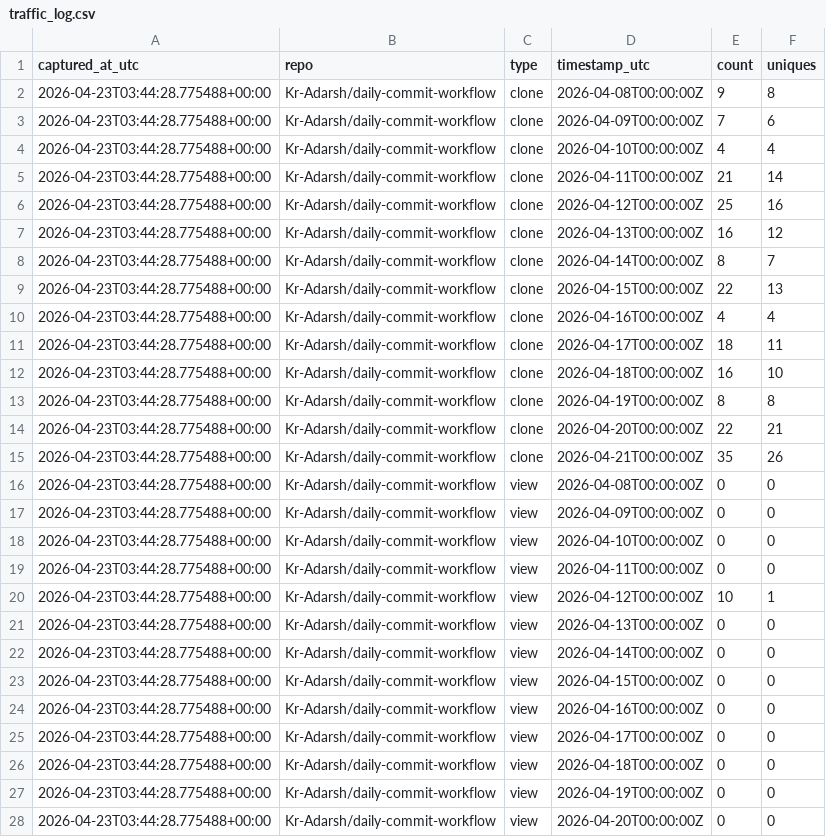
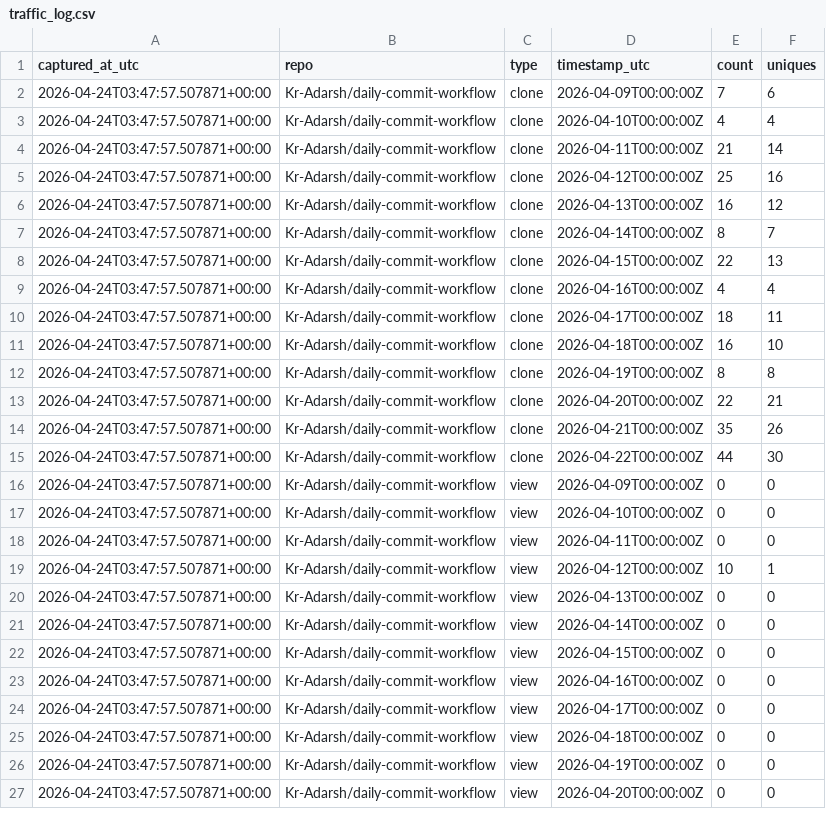
Before and after one commit to Kr-Adarsh/traffic-testing, a CSV file: traffic/traffic_log.csv, drawn as a sheet; only a part is shown; the diff covers the shown part only.

```diff
--- a/traffic/traffic_log.csv
+++ b/traffic/traffic_log.csv
@@ -1,28 +1,27 @@
 captured_at_utc,repo,type,timestamp_utc,count,uniques
-2026-04-23T03:44:28.775488+00:00,Kr-Adarsh/daily-commit-workflow,clone,2026-04-08T00:00:00Z,9,8
-2026-04-23T03:44:28.775488+00:00,Kr-Adarsh/daily-commit-workflow,clone,2026-04-09T00:00:00Z,7,6
-2026-04-23T03:44:28.775488+00:00,Kr-Adarsh/daily-commit-workflow,clone,2026-04-10T00:00:00Z,4,4
-2026-04-23T03:44:28.775488+00:00,Kr-Adarsh/daily-commit-workflow,clone,2026-04-11T00:00:00Z,21,14
-2026-04-23T03:44:28.775488+00:00,Kr-Adarsh/daily-commit-workflow,clone,2026-04-12T00:00:00Z,25,16
-2026-04-23T03:44:28.775488+00:00,Kr-Adarsh/daily-commit-workflow,clone,2026-04-13T00:00:00Z,16,12
-2026-04-23T03:44:28.775488+00:00,Kr-Adarsh/daily-commit-workflow,clone,2026-04-14T00:00:00Z,8,7
-2026-04-23T03:44:28.775488+00:00,Kr-Adarsh/daily-commit-workflow,clone,2026-04-15T00:00:00Z,22,13
-2026-04-23T03:44:28.775488+00:00,Kr-Adarsh/daily-commit-workflow,clone,2026-04-16T00:00:00Z,4,4
-2026-04-23T03:44:28.775488+00:00,Kr-Adarsh/daily-commit-workflow,clone,2026-04-17T00:00:00Z,18,11
-2026-04-23T03:44:28.775488+00:00,Kr-Adarsh/daily-commit-workflow,clone,2026-04-18T00:00:00Z,16,10
-2026-04-23T03:44:28.775488+00:00,Kr-Adarsh/daily-commit-workflow,clone,2026-04-19T00:00:00Z,8,8
-2026-04-23T03:44:28.775488+00:00,Kr-Adarsh/daily-commit-workflow,clone,2026-04-20T00:00:00Z,22,21
-2026-04-23T03:44:28.775488+00:00,Kr-Adarsh/daily-commit-workflow,clone,2026-04-21T00:00:00Z,35,26
-2026-04-23T03:44:28.775488+00:00,Kr-Adarsh/daily-commit-workflow,view,2026-04-08T00:00:00Z,0,0
-2026-04-23T03:44:28.775488+00:00,Kr-Adarsh/daily-commit-workflow,view,2026-04-09T00:00:00Z,0,0
-2026-04-23T03:44:28.775488+00:00,Kr-Adarsh/daily-commit-workflow,view,2026-04-10T00:00:00Z,0,0
-2026-04-23T03:44:28.775488+00:00,Kr-Adarsh/daily-commit-workflow,view,2026-04-11T00:00:00Z,0,0
-2026-04-23T03:44:28.775488+00:00,Kr-Adarsh/daily-commit-workflow,view,2026-04-12T00:00:00Z,10,1
-2026-04-23T03:44:28.775488+00:00,Kr-Adarsh/daily-commit-workflow,view,2026-04-13T00:00:00Z,0,0
-2026-04-23T03:44:28.775488+00:00,Kr-Adarsh/daily-commit-workflow,view,2026-04-14T00:00:00Z,0,0
-2026-04-23T03:44:28.775488+00:00,Kr-Adarsh/daily-commit-workflow,view,2026-04-15T00:00:00Z,0,0
-2026-04-23T03:44:28.775488+00:00,Kr-Adarsh/daily-commit-workflow,view,2026-04-16T00:00:00Z,0,0
-2026-04-23T03:44:28.775488+00:00,Kr-Adarsh/daily-commit-workflow,view,2026-04-17T00:00:00Z,0,0
-2026-04-23T03:44:28.775488+00:00,Kr-Adarsh/daily-commit-workflow,view,2026-04-18T00:00:00Z,0,0
-2026-04-23T03:44:28.775488+00:00,Kr-Adarsh/daily-commit-workflow,view,2026-04-19T00:00:00Z,0,0
-2026-04-23T03:44:28.775488+00:00,Kr-Adarsh/daily-commit-workflow,view,2026-04-20T00:00:00Z,0,0
+2026-04-24T03:47:57.507871+00:00,Kr-Adarsh/daily-commit-workflow,clone,2026-04-09T00:00:00Z,7,6
+2026-04-24T03:47:57.507871+00:00,Kr-Adarsh/daily-commit-workflow,clone,2026-04-10T00:00:00Z,4,4
+2026-04-24T03:47:57.507871+00:00,Kr-Adarsh/daily-commit-workflow,clone,2026-04-11T00:00:00Z,21,14
+2026-04-24T03:47:57.507871+00:00,Kr-Adarsh/daily-commit-workflow,clone,2026-04-12T00:00:00Z,25,16
+2026-04-24T03:47:57.507871+00:00,Kr-Adarsh/daily-commit-workflow,clone,2026-04-13T00:00:00Z,16,12
+2026-04-24T03:47:57.507871+00:00,Kr-Adarsh/daily-commit-workflow,clone,2026-04-14T00:00:00Z,8,7
+2026-04-24T03:47:57.507871+00:00,Kr-Adarsh/daily-commit-workflow,clone,2026-04-15T00:00:00Z,22,13
+2026-04-24T03:47:57.507871+00:00,Kr-Adarsh/daily-commit-workflow,clone,2026-04-16T00:00:00Z,4,4
+2026-04-24T03:47:57.507871+00:00,Kr-Adarsh/daily-commit-workflow,clone,2026-04-17T00:00:00Z,18,11
+2026-04-24T03:47:57.507871+00:00,Kr-Adarsh/daily-commit-workflow,clone,2026-04-18T00:00:00Z,16,10
+2026-04-24T03:47:57.507871+00:00,Kr-Adarsh/daily-commit-workflow,clone,2026-04-19T00:00:00Z,8,8
+2026-04-24T03:47:57.507871+00:00,Kr-Adarsh/daily-commit-workflow,clone,2026-04-20T00:00:00Z,22,21
+2026-04-24T03:47:57.507871+00:00,Kr-Adarsh/daily-commit-workflow,clone,2026-04-21T00:00:00Z,35,26
+2026-04-24T03:47:57.507871+00:00,Kr-Adarsh/daily-commit-workflow,clone,2026-04-22T00:00:00Z,44,30
+2026-04-24T03:47:57.507871+00:00,Kr-Adarsh/daily-commit-workflow,view,2026-04-09T00:00:00Z,0,0
+2026-04-24T03:47:57.507871+00:00,Kr-Adarsh/daily-commit-workflow,view,2026-04-10T00:00:00Z,0,0
+2026-04-24T03:47:57.507871+00:00,Kr-Adarsh/daily-commit-workflow,view,2026-04-11T00:00:00Z,0,0
+2026-04-24T03:47:57.507871+00:00,Kr-Adarsh/daily-commit-workflow,view,2026-04-12T00:00:00Z,10,1
+2026-04-24T03:47:57.507871+00:00,Kr-Adarsh/daily-commit-workflow,view,2026-04-13T00:00:00Z,0,0
+2026-04-24T03:47:57.507871+00:00,Kr-Adarsh/daily-commit-workflow,view,2026-04-14T00:00:00Z,0,0
+2026-04-24T03:47:57.507871+00:00,Kr-Adarsh/daily-commit-workflow,view,2026-04-15T00:00:00Z,0,0
+2026-04-24T03:47:57.507871+00:00,Kr-Adarsh/daily-commit-workflow,view,2026-04-16T00:00:00Z,0,0
+2026-04-24T03:47:57.507871+00:00,Kr-Adarsh/daily-commit-workflow,view,2026-04-17T00:00:00Z,0,0
+2026-04-24T03:47:57.507871+00:00,Kr-Adarsh/daily-commit-workflow,view,2026-04-18T00:00:00Z,0,0
+2026-04-24T03:47:57.507871+00:00,Kr-Adarsh/daily-commit-workflow,view,2026-04-19T00:00:00Z,0,0
+2026-04-24T03:47:57.507871+00:00,Kr-Adarsh/daily-commit-workflow,view,2026-04-20T00:00:00Z,0,0
```
Also changed, not shown: 3 added rows, 2 removed rows and 27 edited cells elsewhere in this file.
